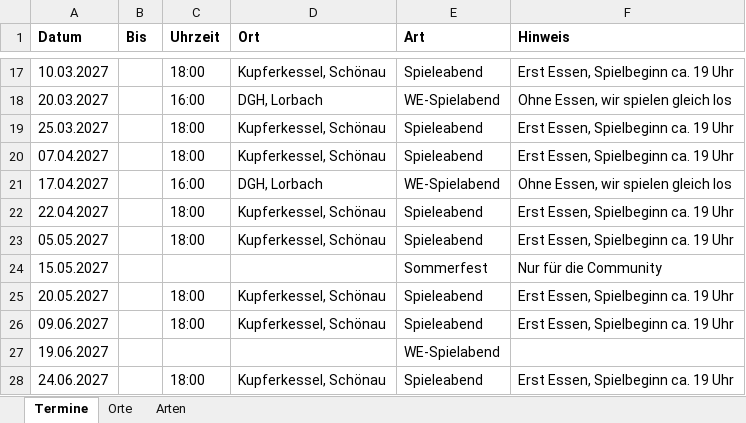
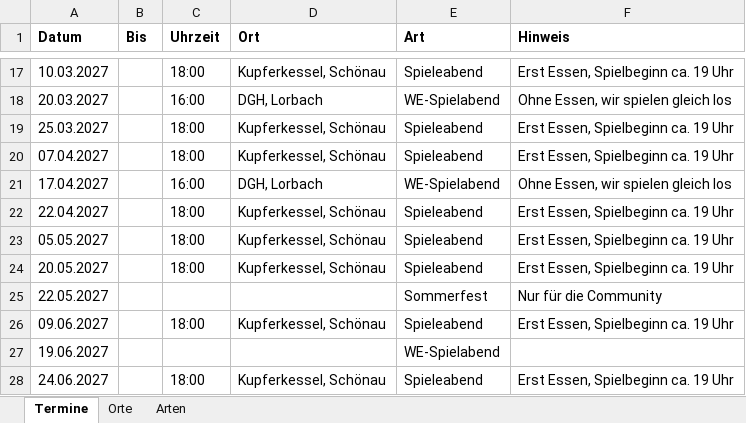
Before and after one commit to BoardgamesBadMuenstereifel/Website_Boardgames_BadMuenstereifel, an Excel workbook: daten/termine.xlsx, sheet Termine, drawn as a sheet; only a part is shown, gaps mark what is left out; values as stored, in another font and other column widths than the file's, no borders; removed rows and columns are numbered as before the commit, all else as after; the diff names each change by its address in the sheet, - before the commit and + after, or states it on an @@ line.

```diff
--- a/daten/termine.xlsx (sheet Termine)
+++ b/daten/termine.xlsx (sheet Termine)
-row 24: 15.05.2027 |  |  |  | Sommerfest | Nur für die Community
+row 25: 22.05.2027 |  |  |  | Sommerfest | Nur für die Community
```
